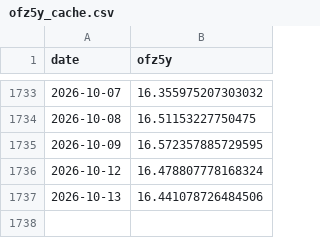
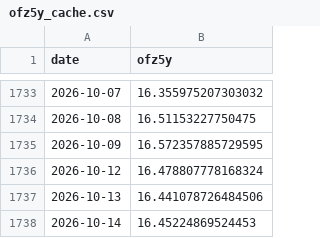
Before and after one commit to annagirfanova742/imoex-dashboard, a CSV file: data/ofz5y_cache.csv, drawn as a sheet; only a part is shown, gaps mark what is left out; the diff names each change by its address in the sheet, - before the commit and + after, or states it on an @@ line.

```diff
--- a/data/ofz5y_cache.csv
+++ b/data/ofz5y_cache.csv
+row 1738: 2026-10-14 | 16.45224869524453
```
Also changed, not shown: data/brent_daily.csv, data/brent_moex_raw.csv, 3 other files.
